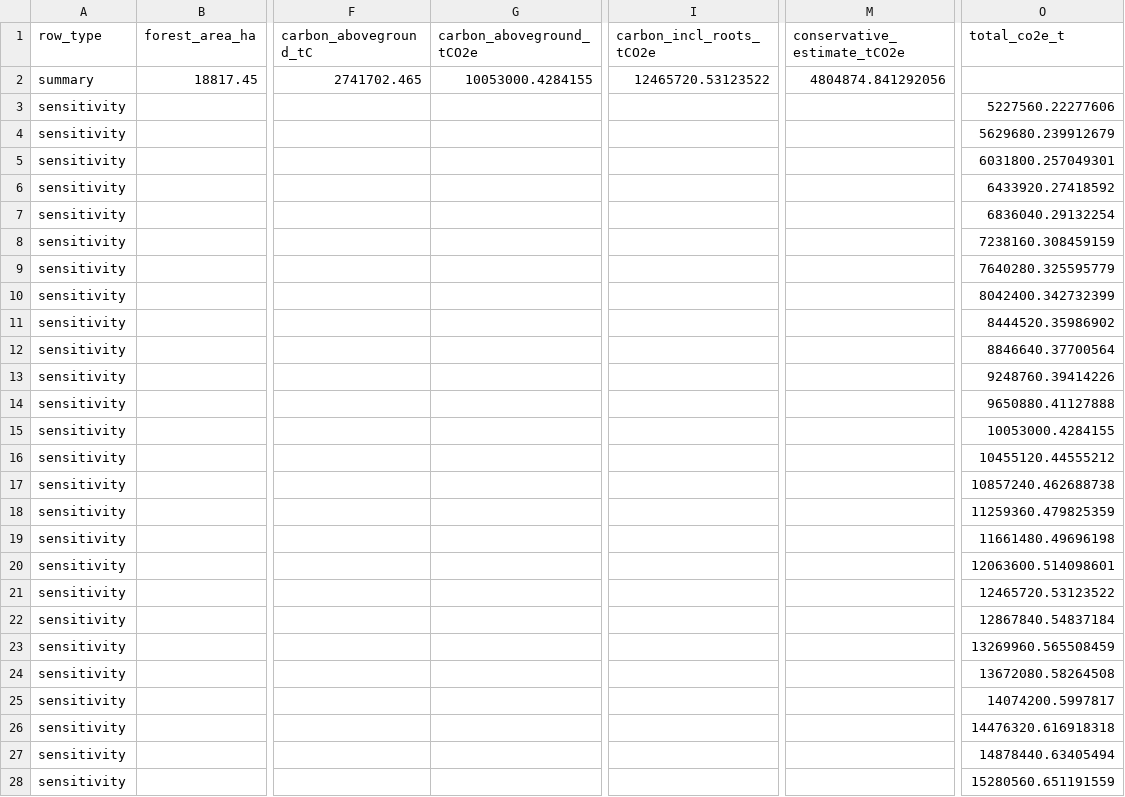
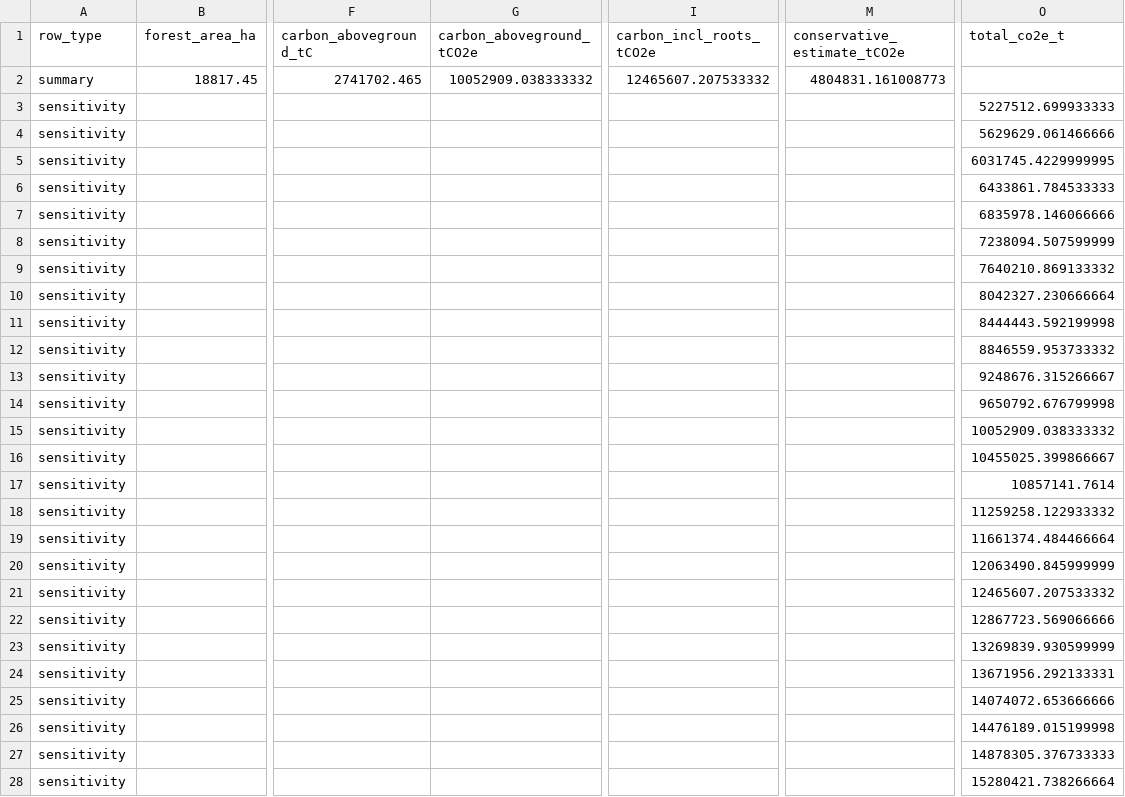
Before and after one commit to joenewton10/kakum-carbon-mrv, a CSV file: outputs/results.csv, drawn as a sheet; only a part is shown, gaps mark what is left out; the diff covers the shown part only; the diff names each change by its address in the sheet, - before the commit and + after, or states it on an @@ line.

```diff
--- a/outputs/results.csv
+++ b/outputs/results.csv
-G2 (carbon_aboveground_tCO2e): 10053000.4284155
+G2 (carbon_aboveground_tCO2e): 10052909.038333332
-I2 (carbon_incl_roots_tCO2e): 12465720.53123522
+I2 (carbon_incl_roots_tCO2e): 12465607.207533332
-M2 (conservative_estimate_tCO2e): 4804874.841292056
+M2 (conservative_estimate_tCO2e): 4804831.161008773
-O3 (total_co2e_t): 5227560.22277606
+O3 (total_co2e_t): 5227512.699933333
-O4 (total_co2e_t): 5629680.239912679
+O4 (total_co2e_t): 5629629.061466666
-O5 (total_co2e_t): 6031800.257049301
+O5 (total_co2e_t): 6031745.4229999995
-O6 (total_co2e_t): 6433920.27418592
+O6 (total_co2e_t): 6433861.784533333
-O7 (total_co2e_t): 6836040.29132254
+O7 (total_co2e_t): 6835978.146066666
-O8 (total_co2e_t): 7238160.308459159
+O8 (total_co2e_t): 7238094.507599999
-O9 (total_co2e_t): 7640280.325595779
+O9 (total_co2e_t): 7640210.869133332
-O10 (total_co2e_t): 8042400.342732399
+O10 (total_co2e_t): 8042327.230666664
-O11 (total_co2e_t): 8444520.35986902
+O11 (total_co2e_t): 8444443.592199998
-O12 (total_co2e_t): 8846640.37700564
+O12 (total_co2e_t): 8846559.953733332
-O13 (total_co2e_t): 9248760.39414226
+O13 (total_co2e_t): 9248676.315266667
-O14 (total_co2e_t): 9650880.41127888
+O14 (total_co2e_t): 9650792.676799998
-O15 (total_co2e_t): 10053000.4284155
+O15 (total_co2e_t): 10052909.038333332
-O16 (total_co2e_t): 10455120.44555212
+O16 (total_co2e_t): 10455025.399866667
-O17 (total_co2e_t): 10857240.462688738
+O17 (total_co2e_t): 10857141.7614
-O18 (total_co2e_t): 11259360.479825359
+O18 (total_co2e_t): 11259258.122933332
-O19 (total_co2e_t): 11661480.49696198
+O19 (total_co2e_t): 11661374.484466664
-O20 (total_co2e_t): 12063600.514098601
+O20 (total_co2e_t): 12063490.845999999
-O21 (total_co2e_t): 12465720.53123522
+O21 (total_co2e_t): 12465607.207533332
-O22 (total_co2e_t): 12867840.54837184
+O22 (total_co2e_t): 12867723.569066666
-O23 (total_co2e_t): 13269960.565508459
+O23 (total_co2e_t): 13269839.930599999
-O24 (total_co2e_t): 13672080.58264508
+O24 (total_co2e_t): 13671956.292133331
-O25 (total_co2e_t): 14074200.5997817
+O25 (total_co2e_t): 14074072.653666666
-O26 (total_co2e_t): 14476320.616918318
+O26 (total_co2e_t): 14476189.015199998
-O27 (total_co2e_t): 14878440.63405494
+O27 (total_co2e_t): 14878305.376733333
-O28 (total_co2e_t): 15280560.651191559
+O28 (total_co2e_t): 15280421.738266664
```
Also changed, not shown: 13 edited cells elsewhere in this file, 6 other files.
